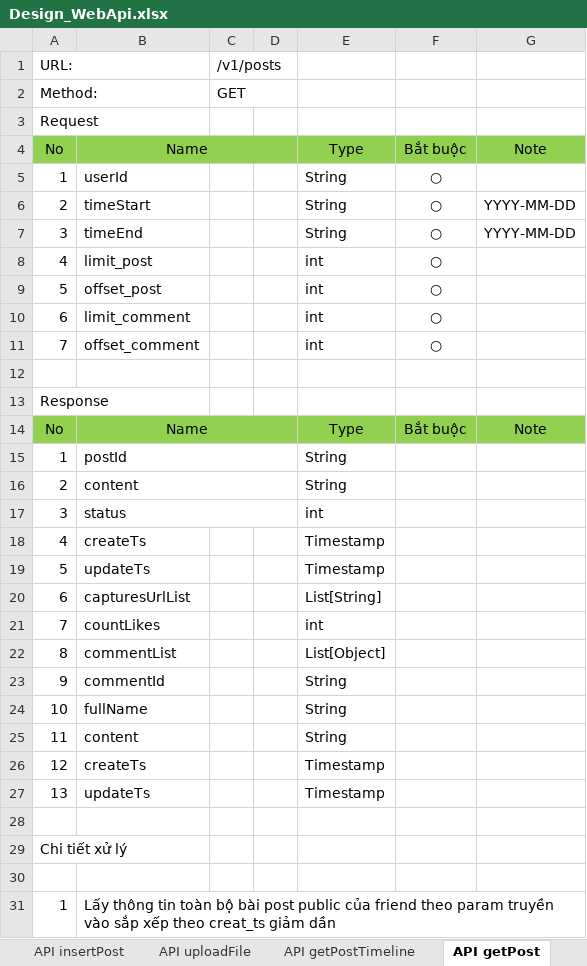
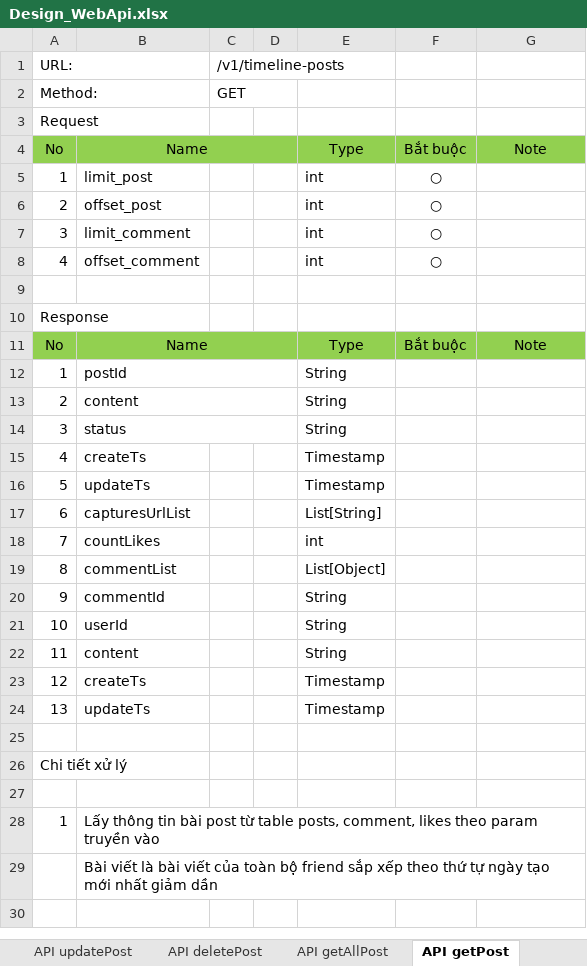
Before and after one commit to longtranBK/TrainingWebApi, an Excel workbook: Design_WebApi.xlsx, sheet API getPost, drawn as a sheet; values as stored, in another font and other column widths than the file's, no borders; removed rows and columns are numbered as before the commit, all else as after; the diff names each change by its address in the sheet, - before the commit and + after, or states it on an @@ line.

```diff
--- a/Design_WebApi.xlsx (sheet API getPost)
+++ b/Design_WebApi.xlsx (sheet API getPost)
-sheet tab: API getPostTimeline
+sheet tab: API getAllPost
-C1: /v1/posts
+C1: /v1/timeline-posts
-B5: userId
+B5: limit_post
-E5:E7: String
+E5:E7: int
-B6: timeStart
+B6: offset_post
-G6:G7: YYYY-MM-DD
+G6:G7: (empty)
-B7: timeEnd
+B7: limit_comment
-B8: limit_post
+B8: offset_comment
-row 9: 5 | offset_post |  |  | int | ○
-row 10: 6 | limit_comment |  |  | int | ○
-row 11: 7 | offset_comment |  |  | int | ○
-E14: int
+E14: String
-B21: fullName
+B21: userId
-B28: …thông tin toàn bộ bài post public của friend theo param truyền vào sắp xếp theo creat_ts giảm dần
+B28: …thông tin bài post từ table posts, comment, likes theo param truyền vào
+row 29:  | Bài viết là bài viết của toàn bộ friend sắp xếp theo thứ tự ngày tạo mới nhất giảm dần
```
Also changed, not shown: sheet API updateUserCurrentInfor, sheet API updatePost, sheet API getUserInfor, sheet API insertPost, sheet API deletePost, sheet API renew-password, 1 more sheet, other sheet tabs, 41 other files.
